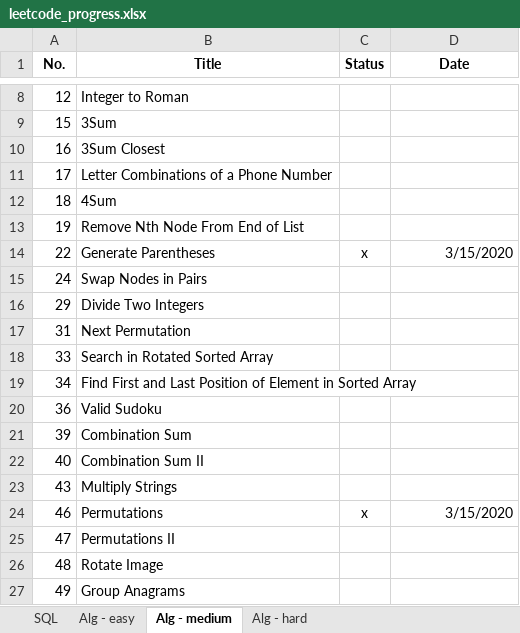
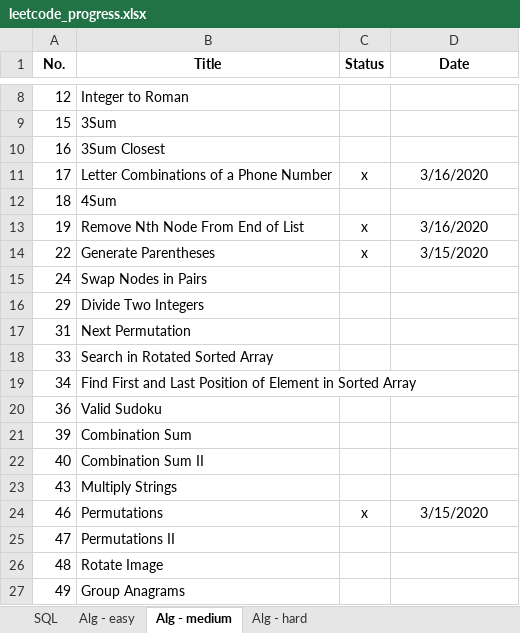
Before and after one commit to vwang0/Leetcode_Solutions, an Excel workbook: leetcode_progress.xlsx, sheet Alg - medium, drawn as a sheet; only a part is shown, gaps mark what is left out; values as stored, in another font and other column widths than the file's, no borders; the diff names each change by its address in the sheet, - before the commit and + after, or states it on an @@ line.

Commit message:
v20200317_8

```diff
--- a/leetcode_progress.xlsx (sheet Alg - medium)
+++ b/leetcode_progress.xlsx (sheet Alg - medium)
-C11 (Status): (empty)
+C11 (Status): x
-D11 (Date): (empty)
+D11 (Date): 3/16/2020
-C13 (Status): (empty)
+C13 (Status): x
-D13 (Date): (empty)
+D13 (Date): 3/16/2020
-D14 alignment: right
+D14 alignment: center
-D24 alignment: right
+D24 alignment: center
```
Also changed, not shown: sheet Alg - easy.
